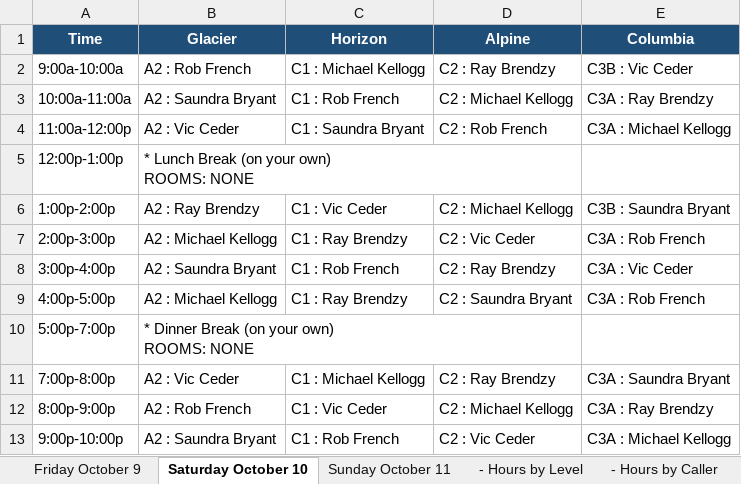
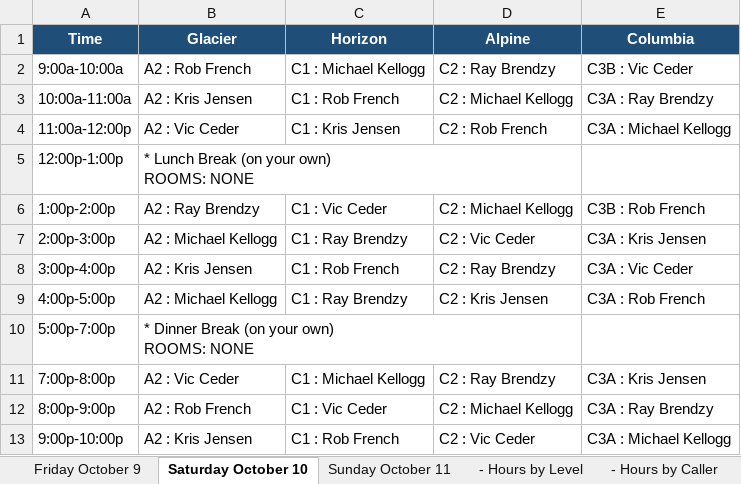
Before and after one commit to seweil/dance-schedule, an Excel workbook: content/MotivateToSeattle/data/dance-schedule.xlsx, sheet Saturday October 10, drawn as a sheet; values as stored, in another font and other column widths than the file's, no borders; the diff names each change by its address in the sheet, - before the commit and + after, or states it on an @@ line.

```diff
--- a/content/MotivateToSeattle/data/dance-schedule.xlsx (sheet Saturday October 10)
+++ b/content/MotivateToSeattle/data/dance-schedule.xlsx (sheet Saturday October 10)
-B3 (Glacier): A2 : Saundra Bryant
+B3 (Glacier): A2 : Kris Jensen
-C4 (Horizon): C1 : Saundra Bryant
+C4 (Horizon): C1 : Kris Jensen
-E6 (Columbia): C3B : Saundra Bryant
+E6 (Columbia): C3B : Rob French
-E7 (Columbia): C3A : Rob French
+E7 (Columbia): C3A : Kris Jensen
-B8 (Glacier): A2 : Saundra Bryant
+B8 (Glacier): A2 : Kris Jensen
-D9 (Alpine): C2 : Saundra Bryant
+D9 (Alpine): C2 : Kris Jensen
-E11 (Columbia): C3A : Saundra Bryant
+E11 (Columbia): C3A : Kris Jensen
-B13 (Glacier): A2 : Saundra Bryant
+B13 (Glacier): A2 : Kris Jensen
```
Also changed, not shown: sheet Sunday October 11, sheet - Hours by Caller, sheet Friday October 9, sheet - Hours by Level, 2 other files.
